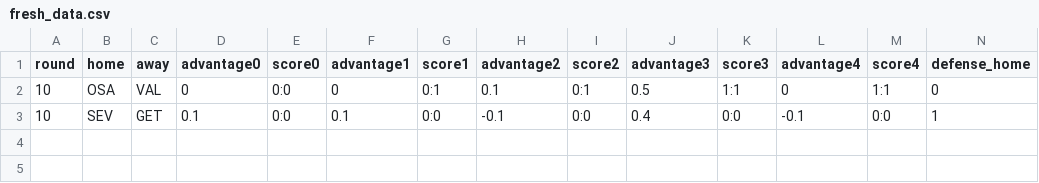
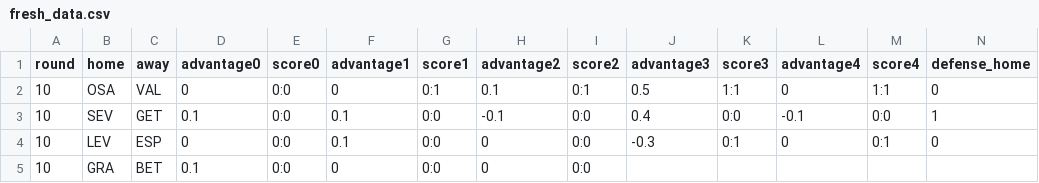
Before and after one commit to vinnie1225h/fb, a CSV file: fresh_data.csv, drawn as a sheet; only a part is shown; rows hold the shown columns only; the diff names each change by its address in the sheet, - before the commit and + after, or states it on an @@ line.

Commit message:
New data added.

```diff
--- a/fresh_data.csv
+++ b/fresh_data.csv
+row 4: 10 | LEV | ESP | 0 | 0:0 | 0.1 | 0:0 | 0 | 0:0 | -0.3 | 0:1 | 0 | 0:1 | 0
+row 5: 10 | GRA | BET | 0.1 | 0:0 | 0 | 0:0 | 0 | 0:0
```
